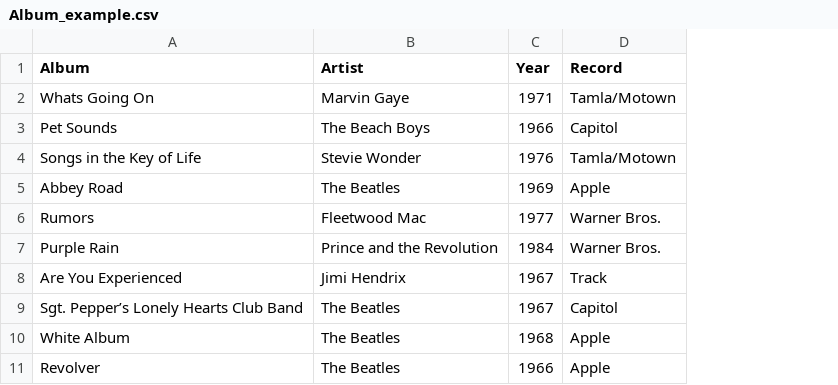
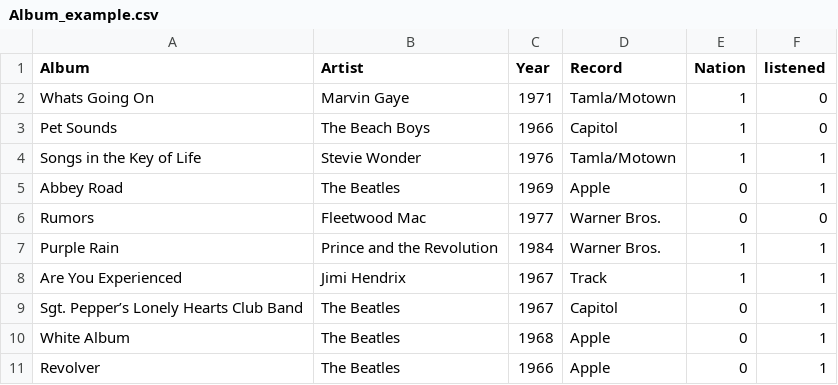
Before and after one commit to jiaminging/Programming-Language, a CSV file: W3_0922/0922_Homework1/Album_example.csv, drawn as a sheet; the diff names each change by its address in the sheet, - before the commit and + after, or states it on an @@ line.

```diff
--- a/W3_0922/0922_Homework1/Album_example.csv
+++ b/W3_0922/0922_Homework1/Album_example.csv
+column E (Nation), rows 2-11: 1 | 1 | 1 | 0 | 0 | 1 | 1 | 0 | 0 | 0
+column F (listened), rows 2-11: 0 | 0 | 1 | 1 | 0 | 1 | 1 | 1 | 1 | 1
```
Also changed, not shown: 1 other file.
